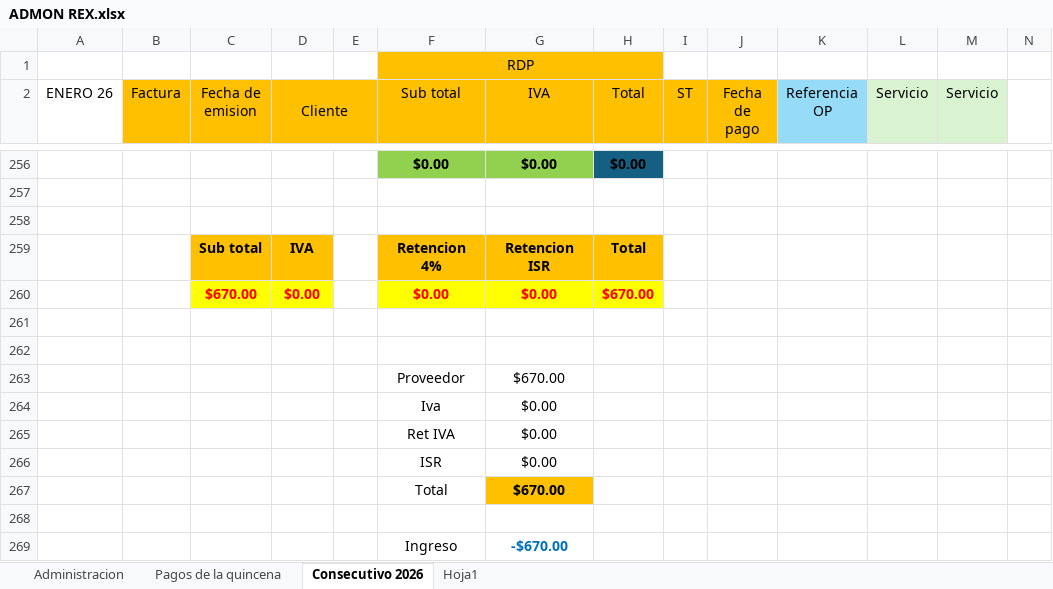
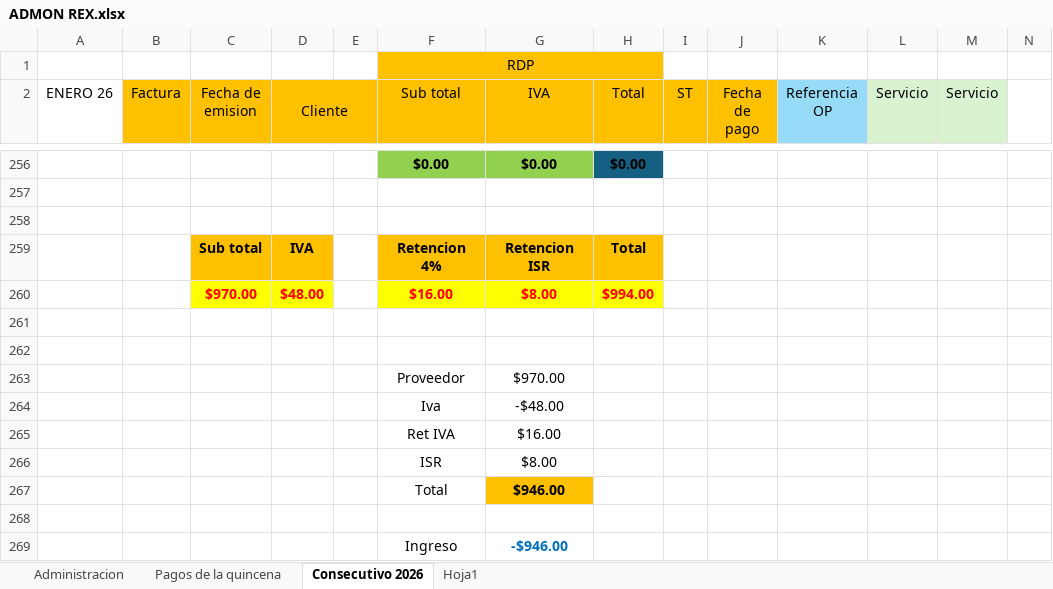
Before and after one commit to zalazardemiranda-del/ADMOND, an Excel workbook: ADMON REX.xlsx, sheet Consecutivo 2026, drawn as a sheet; only a part is shown, gaps mark what is left out; values as stored, in another font and other column widths than the file's, no borders; removed rows and columns are numbered as before the commit, all else as after; rows hold the shown columns only; the diff names each change by its address in the sheet, - before the commit and + after, or states it on an @@ line.

```diff
--- a/ADMON REX.xlsx (sheet Consecutivo 2026)
+++ b/ADMON REX.xlsx (sheet Consecutivo 2026)
-row 260:  |  | $670.00 | $0.00 |  | $0.00 | $0.00 | $670.00
+row 260:  |  | $970.00 | $48.00 |  | $16.00 | $8.00 | $994.00
-G263 (IVA): $670.00
+G263 (IVA): $970.00
-G264 (IVA): $0.00
+G264 (IVA): -$48.00
-G265 (IVA): $0.00
+G265 (IVA): $16.00
-G266 (IVA): $0.00
+G266 (IVA): $8.00
-G267 (IVA): $670.00
+G267 (IVA): $946.00
-G269 (IVA): -$670.00
+G269 (IVA): -$946.00
```
Also changed, not shown: sheet Pagos de la quincena, sheet Administracion, 3 other files.
